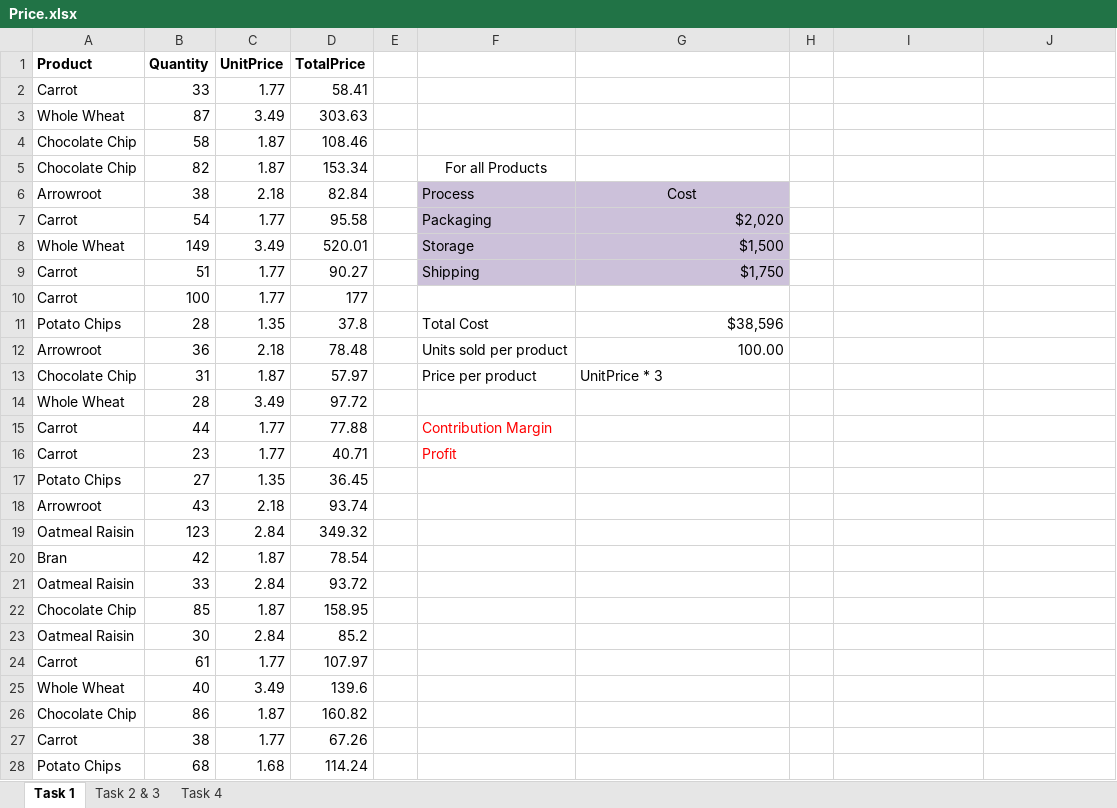
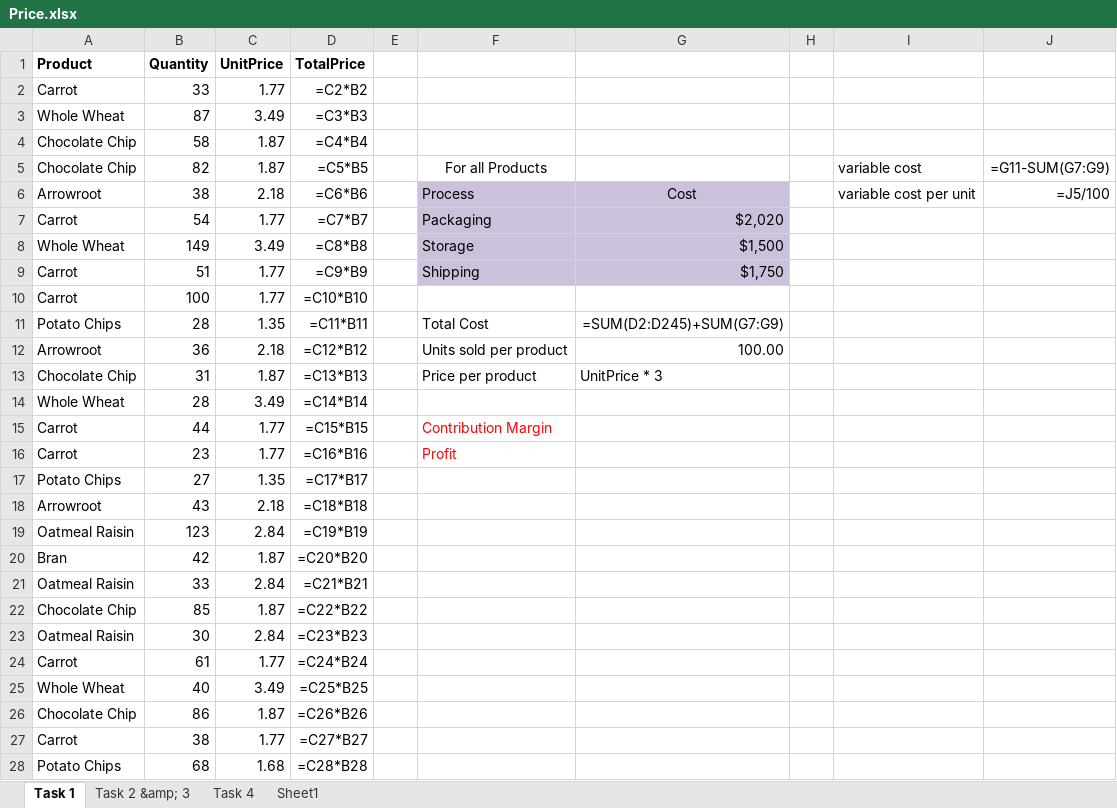
Before and after one commit to Nathan-Bransby-NMT/Dual-Diploma-2024, an Excel workbook: Semester-2/Data-and-Machine-Learning/Assessments/AT1-OptimisingPrice-Presentation/Price.xlsx, sheet Task 1, drawn as a sheet; only a part is shown; values as stored, in another font and other column widths than the file's, no borders; formulas without a stored value are shown as written; the diff covers the shown part only; the diff names each change by its address in the sheet, - before the commit and + after, or states it on an @@ line.

```diff
--- a/Semester-2/Data-and-Machine-Learning/Assessments/AT1-OptimisingPrice-Presentation/Price.xlsx (sheet Task 1)
+++ b/Semester-2/Data-and-Machine-Learning/Assessments/AT1-OptimisingPrice-Presentation/Price.xlsx (sheet Task 1)
-sheet tab: Task 2 & 3
+sheet tab: Task 2 &amp; 3
+sheet tab: Sheet1
-D2 (TotalPrice): 58.41
+D2 (TotalPrice): =C2*B2
-D3 (TotalPrice): 303.63
+D3 (TotalPrice): =C3*B3
-D4 (TotalPrice): 108.46
+D4 (TotalPrice): =C4*B4
-D5 (TotalPrice): 153.34
+D5 (TotalPrice): =C5*B5
-I5: (empty)
+I5: variable cost
-J5: (empty)
+J5: =G11-SUM(G7:G9)
-D6 (TotalPrice): 82.84
+D6 (TotalPrice): =C6*B6
-I6: (empty)
+I6: variable cost per unit
-J6: (empty)
+J6: =J5/100
-D7 (TotalPrice): 95.58
+D7 (TotalPrice): =C7*B7
-D8 (TotalPrice): 520.01
+D8 (TotalPrice): =C8*B8
-D9 (TotalPrice): 90.27
+D9 (TotalPrice): =C9*B9
-D10 (TotalPrice): 177
+D10 (TotalPrice): =C10*B10
-D11 (TotalPrice): 37.8
+D11 (TotalPrice): =C11*B11
-G11: $38,596
+G11: =SUM(D2:D245)+SUM(G7:G9)
-D12 (TotalPrice): 78.48
+D12 (TotalPrice): =C12*B12
-D13 (TotalPrice): 57.97
+D13 (TotalPrice): =C13*B13
-D14 (TotalPrice): 97.72
+D14 (TotalPrice): =C14*B14
-D15 (TotalPrice): 77.88
+D15 (TotalPrice): =C15*B15
-D16 (TotalPrice): 40.71
+D16 (TotalPrice): =C16*B16
-D17 (TotalPrice): 36.45
+D17 (TotalPrice): =C17*B17
-D18 (TotalPrice): 93.74
+D18 (TotalPrice): =C18*B18
-D19 (TotalPrice): 349.32
+D19 (TotalPrice): =C19*B19
-D20 (TotalPrice): 78.54
+D20 (TotalPrice): =C20*B20
-D21 (TotalPrice): 93.72
+D21 (TotalPrice): =C21*B21
-D22 (TotalPrice): 158.95
+D22 (TotalPrice): =C22*B22
-D23 (TotalPrice): 85.2
+D23 (TotalPrice): =C23*B23
-D24 (TotalPrice): 107.97
+D24 (TotalPrice): =C24*B24
-D25 (TotalPrice): 139.6
+D25 (TotalPrice): =C25*B25
-D26 (TotalPrice): 160.82
+D26 (TotalPrice): =C26*B26
-D27 (TotalPrice): 67.26
+D27 (TotalPrice): =C27*B27
-D28 (TotalPrice): 114.24
+D28 (TotalPrice): =C28*B28
```
Also changed, not shown: 217 edited cells elsewhere in this sheet, sheet Task 2 &amp; 3, sheet Task 4, 1 other file.
